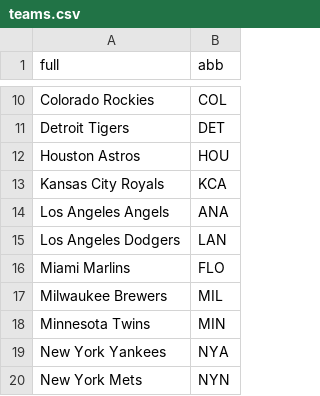
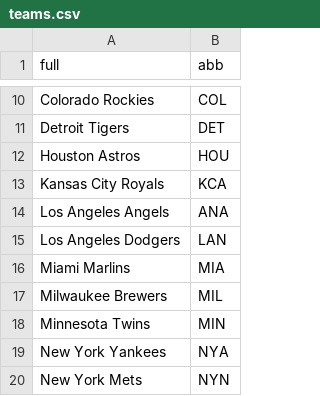
Before and after one commit to ballen2024/ballen2024.github.io, a CSV file: DataScience/teams.csv, drawn as a sheet; only a part is shown, gaps mark what is left out.

```diff
--- a/DataScience/teams.csv
+++ b/DataScience/teams.csv
@@ -15,3 +15,3 @@ Los Angeles Angels, ANA
 Los Angeles Dodgers, LAN
-Miami Marlins, FLO
+Miami Marlins, MIA
 Milwaukee Brewers, MIL
```
Also changed, not shown: DataScience/standings.csv, 3 other files.
